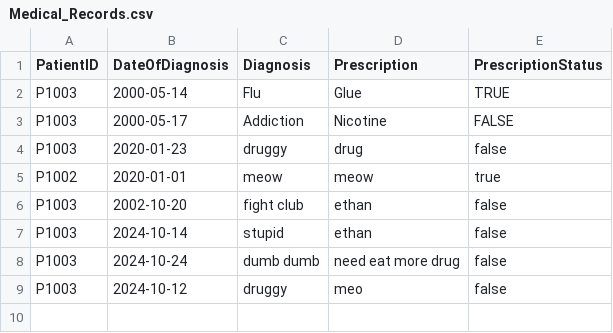
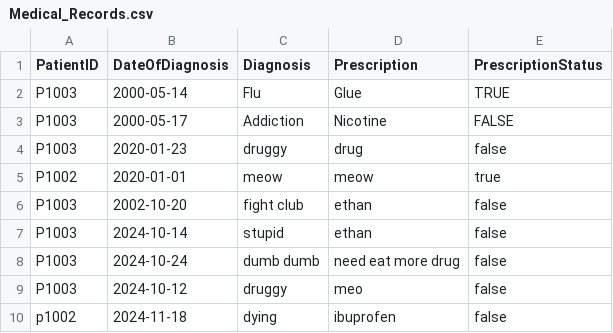
Before and after one commit to keerthivasan2002/SC2002, a CSV file: HMS/src/dependencies/Medical_Records.csv, drawn as a sheet; the diff names each change by its address in the sheet, - before the commit and + after, or states it on an @@ line.

```diff
--- a/HMS/src/dependencies/Medical_Records.csv
+++ b/HMS/src/dependencies/Medical_Records.csv
+row 10: p1002 | 2024-11-18 | dying | ibuprofen | false
```
Also changed, not shown: HMS/src/dependencies/Appointment_List.csv, 12 other files.
